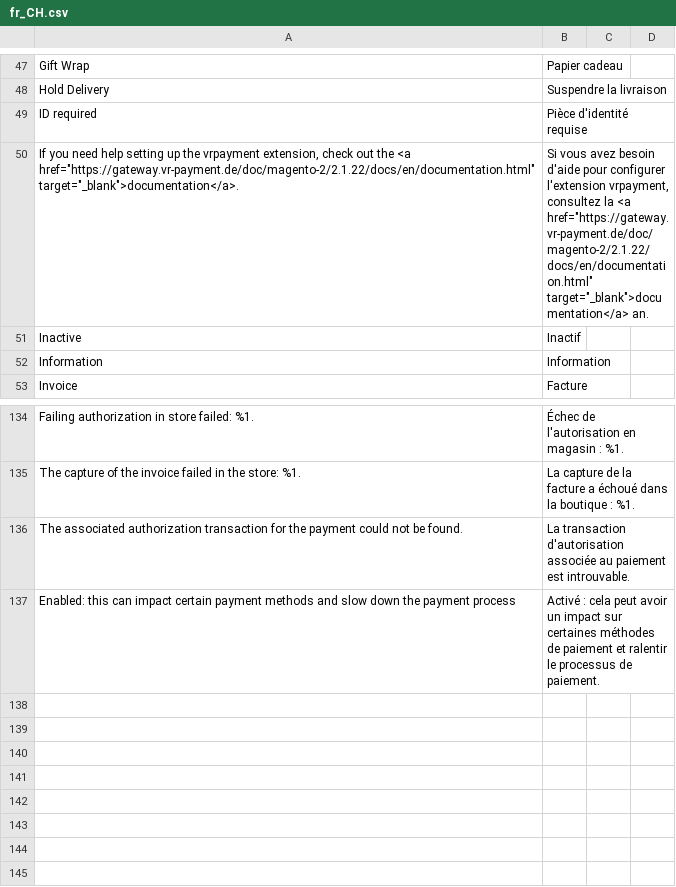
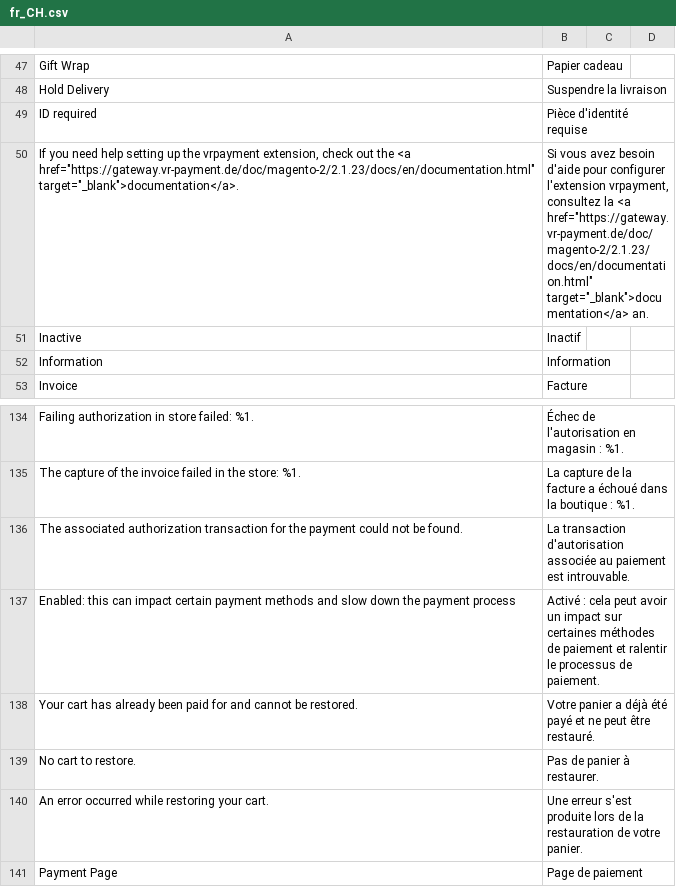
Before and after one commit to vr-payment/magento-2, a CSV file: i18n/fr_CH.csv, drawn as a sheet; only a part is shown, gaps mark what is left out.

```diff
--- a/i18n/fr_CH.csv
+++ b/i18n/fr_CH.csv
@@ -52,3 +52,3 @@
 "ID required","Pièce d'identité requise"
-"If you need help setting up the vrpayment extension, check out the <a href=""https://gateway.vr-payment.de/doc/magento-2/2.1.22/docs/en/documentation.html"" target=""_blank"">documentation</a>.","Si vous avez besoin d'aide pour configurer l'extension vrpayment, consultez la <a href=""https://gateway.vr-payment.de/doc/magento-2/2.1.22/docs/en/documentation.html"" target=""_blank"">documentation</a> an."
+"If you need help setting up the vrpayment extension, check out the <a href=""https://gateway.vr-payment.de/doc/magento-2/2.1.23/docs/en/documentation.html"" target=""_blank"">documentation</a>.","Si vous avez besoin d'aide pour configurer l'extension vrpayment, consultez la <a href=""https://gateway.vr-payment.de/doc/magento-2/2.1.23/docs/en/documentation.html"" target=""_blank"">documentation</a> an."
 "Inactive","Inactif"
@@ -140 +140,5 @@
 "Enabled: this can impact certain payment methods and slow down the payment process","Activé : cela peut avoir un impact sur certaines méthodes de paiement et ralentir le processus de paiement."
+"Your cart has already been paid for and cannot be restored.", "Votre panier a déjà été payé et ne peut être restauré."
+"No cart to restore.", "Pas de panier à restaurer."
+"An error occurred while restoring your cart.", "Une erreur s'est produite lors de la restauration de votre panier."
+"Payment Page", "Page de paiement"
```
Also changed, not shown: i18n/de_CH.csv, i18n/de_DE.csv, 11 other files.
